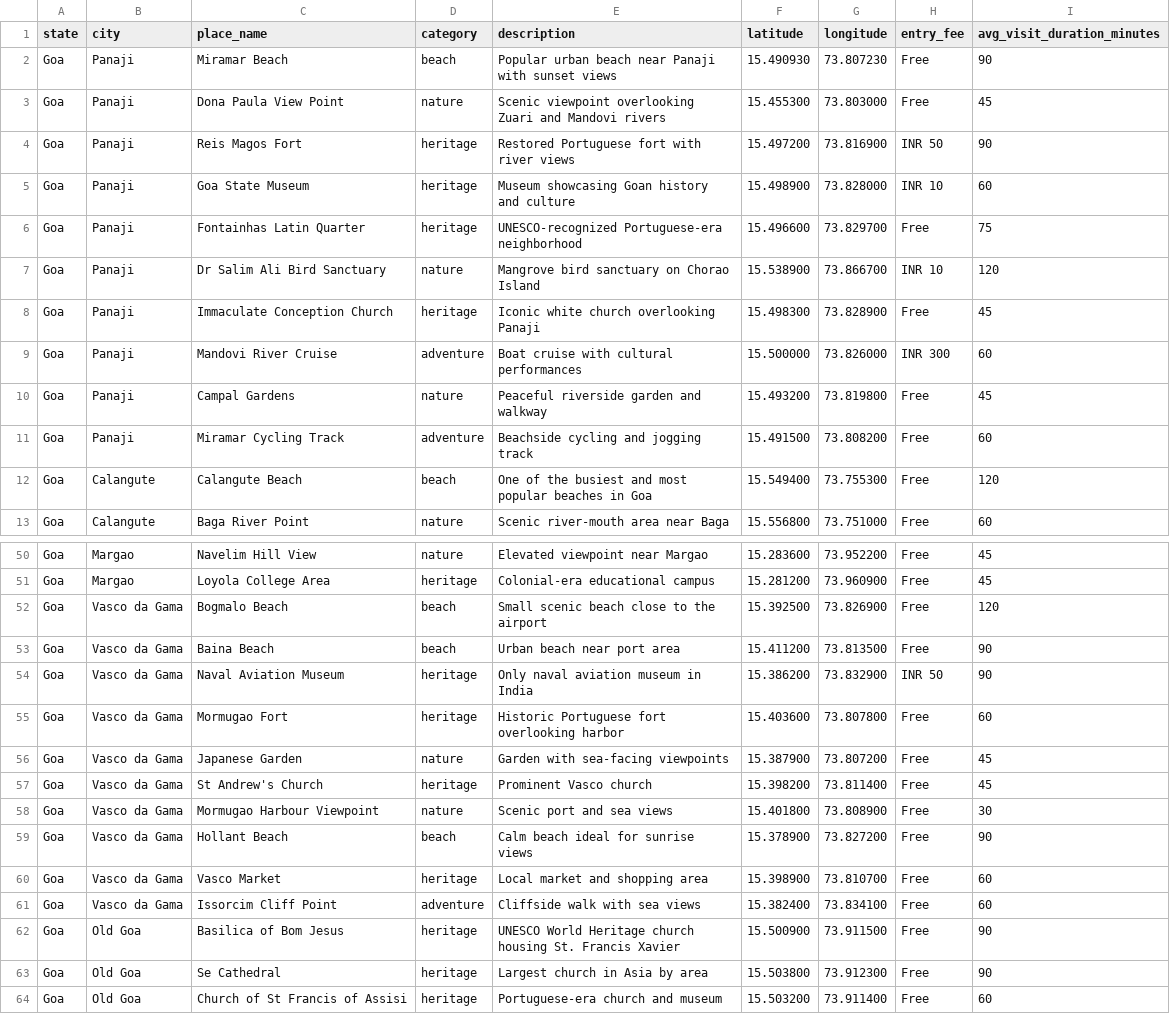
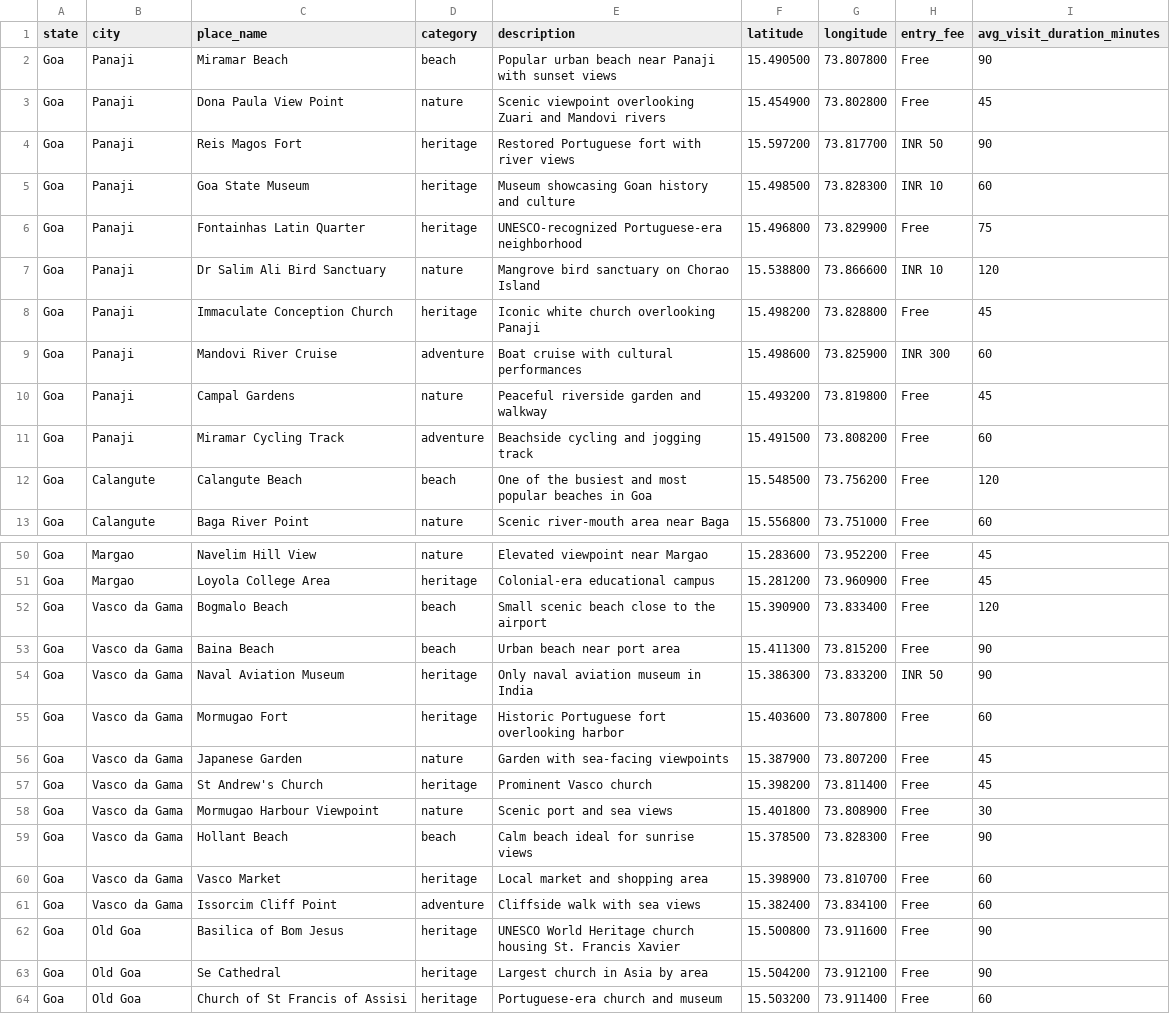
Before and after one commit to saurabhburnwal/Time2Travel, a CSV file: dataset/goa_places.csv, drawn as a sheet; only a part is shown, gaps mark what is left out; the diff covers the shown part only.

```diff
--- a/dataset/goa_places.csv
+++ b/dataset/goa_places.csv
@@ -1,13 +1,13 @@
 state,city,place_name,category,description,latitude,longitude,entry_fee,avg_visit_duration_minutes
-Goa,Panaji,Miramar Beach,beach,Popular urban beach near Panaji with sunset views,15.490930,73.807230,Free,90
-Goa,Panaji,Dona Paula View Point,nature,Scenic viewpoint overlooking Zuari and Mandovi rivers,15.455300,73.803000,Free,45
-Goa,Panaji,Reis Magos Fort,heritage,Restored Portuguese fort with river views,15.497200,73.816900,INR 50,90
-Goa,Panaji,Goa State Museum,heritage,Museum showcasing Goan history and culture,15.498900,73.828000,INR 10,60
-Goa,Panaji,Fontainhas Latin Quarter,heritage,UNESCO-recognized Portuguese-era neighborhood,15.496600,73.829700,Free,75
-Goa,Panaji,Dr Salim Ali Bird Sanctuary,nature,Mangrove bird sanctuary on Chorao Island,15.538900,73.866700,INR 10,120
-Goa,Panaji,Immaculate Conception Church,heritage,Iconic white church overlooking Panaji,15.498300,73.828900,Free,45
-Goa,Panaji,Mandovi River Cruise,adventure,Boat cruise with cultural performances,15.500000,73.826000,INR 300,60
+Goa,Panaji,Miramar Beach,beach,Popular urban beach near Panaji with sunset views,15.490500,73.807800,Free,90
+Goa,Panaji,Dona Paula View Point,nature,Scenic viewpoint overlooking Zuari and Mandovi rivers,15.454900,73.802800,Free,45
+Goa,Panaji,Reis Magos Fort,heritage,Restored Portuguese fort with river views,15.597200,73.817700,INR 50,90
+Goa,Panaji,Goa State Museum,heritage,Museum showcasing Goan history and culture,15.498500,73.828300,INR 10,60
+Goa,Panaji,Fontainhas Latin Quarter,heritage,UNESCO-recognized Portuguese-era neighborhood,15.496800,73.829900,Free,75
+Goa,Panaji,Dr Salim Ali Bird Sanctuary,nature,Mangrove bird sanctuary on Chorao Island,15.538800,73.866600,INR 10,120
+Goa,Panaji,Immaculate Conception Church,heritage,Iconic white church overlooking Panaji,15.498200,73.828800,Free,45
+Goa,Panaji,Mandovi River Cruise,adventure,Boat cruise with cultural performances,15.498600,73.825900,INR 300,60
 Goa,Panaji,Campal Gardens,nature,Peaceful riverside garden and walkway,15.493200,73.819800,Free,45
 Goa,Panaji,Miramar Cycling Track,adventure,Beachside cycling and jogging track,15.491500,73.808200,Free,60
-Goa,Calangute,Calangute Beach,beach,One of the busiest and most popular beaches in Goa,15.549400,73.755300,Free,120
+Goa,Calangute,Calangute Beach,beach,One of the busiest and most popular beaches in Goa,15.548500,73.756200,Free,120
 Goa,Calangute,Baga River Point,nature,Scenic river-mouth area near Baga,15.556800,73.751000,Free,60
@@ -51,5 +51,5 @@ Goa,Margao,Navelim Hill View,nature,Elevated viewpoint near Margao,15.283600,73.
 Goa,Margao,Loyola College Area,heritage,Colonial-era educational campus,15.281200,73.960900,Free,45
-Goa,Vasco da Gama,Bogmalo Beach,beach,Small scenic beach close to the airport,15.392500,73.826900,Free,120
-Goa,Vasco da Gama,Baina Beach,beach,Urban beach near port area,15.411200,73.813500,Free,90
-Goa,Vasco da Gama,Naval Aviation Museum,heritage,Only naval aviation museum in India,15.386200,73.832900,INR 50,90
+Goa,Vasco da Gama,Bogmalo Beach,beach,Small scenic beach close to the airport,15.390900,73.833400,Free,120
+Goa,Vasco da Gama,Baina Beach,beach,Urban beach near port area,15.411300,73.815200,Free,90
+Goa,Vasco da Gama,Naval Aviation Museum,heritage,Only naval aviation museum in India,15.386300,73.833200,INR 50,90
 Goa,Vasco da Gama,Mormugao Fort,heritage,Historic Portuguese fort overlooking harbor,15.403600,73.807800,Free,60
@@ -58,7 +58,7 @@ Goa,Vasco da Gama,St Andrew's Church,heritage,Prominent Vasco church,15.398200,7
 Goa,Vasco da Gama,Mormugao Harbour Viewpoint,nature,Scenic port and sea views,15.401800,73.808900,Free,30
-Goa,Vasco da Gama,Hollant Beach,beach,Calm beach ideal for sunrise views,15.378900,73.827200,Free,90
+Goa,Vasco da Gama,Hollant Beach,beach,Calm beach ideal for sunrise views,15.378500,73.828300,Free,90
 Goa,Vasco da Gama,Vasco Market,heritage,Local market and shopping area,15.398900,73.810700,Free,60
 Goa,Vasco da Gama,Issorcim Cliff Point,adventure,Cliffside walk with sea views,15.382400,73.834100,Free,60
-Goa,Old Goa,Basilica of Bom Jesus,heritage,UNESCO World Heritage church housing St. Francis Xavier,15.500900,73.911500,Free,90
-Goa,Old Goa,Se Cathedral,heritage,Largest church in Asia by area,15.503800,73.912300,Free,90
+Goa,Old Goa,Basilica of Bom Jesus,heritage,UNESCO World Heritage church housing St. Francis Xavier,15.500800,73.911600,Free,90
+Goa,Old Goa,Se Cathedral,heritage,Largest church in Asia by area,15.504200,73.912100,Free,90
 Goa,Old Goa,Church of St Francis of Assisi,heritage,Portuguese-era church and museum,15.503200,73.911400,Free,60
```
Also changed, not shown: 87 edited cells elsewhere in this file.
